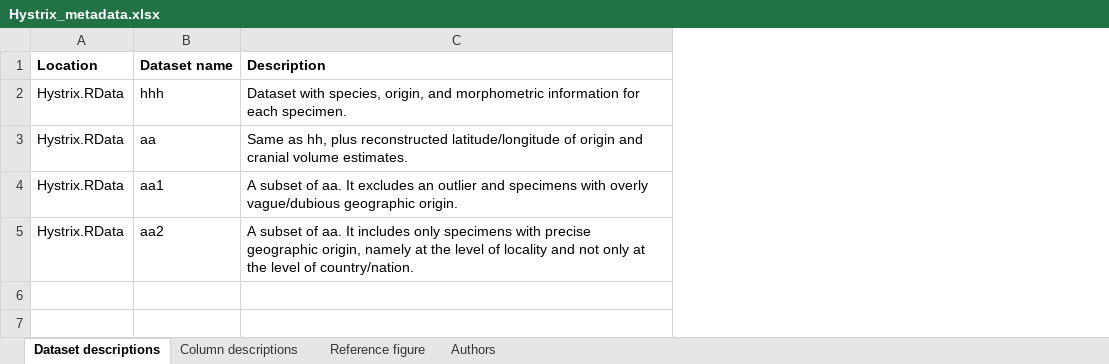
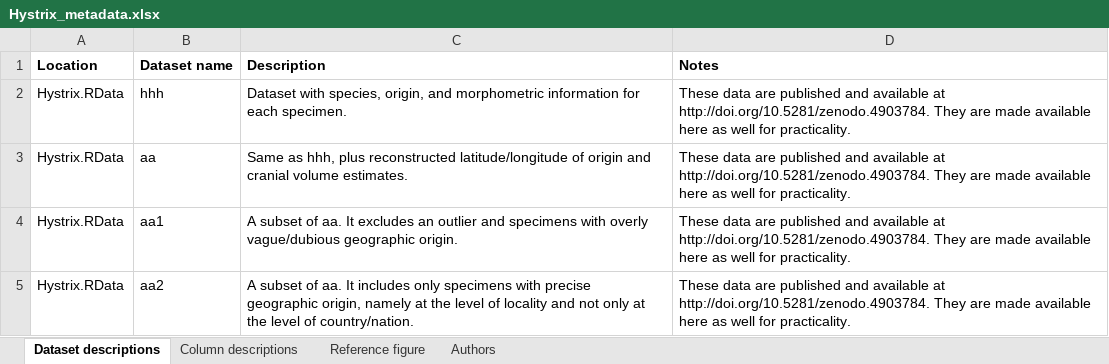
Before and after one commit to marcoplebani85/hystrix, an Excel workbook: Hystrix_metadata.xlsx, sheet Dataset descriptions, drawn as a sheet; values as stored, in another font and other column widths than the file's, no borders; the diff names each change by its address in the sheet, - before the commit and + after, or states it on an @@ line.

```diff
--- a/Hystrix_metadata.xlsx (sheet Dataset descriptions)
+++ b/Hystrix_metadata.xlsx (sheet Dataset descriptions)
+column D (Notes), rows 2-5: all These data are published and available at http://doi.org/10.5281/zenodo.4903784. They are made available here as well for practicality.
-C3 (Description): Same as hh, plus reconstructed…
+C3 (Description): Same as hhh, plus reconstructed…
```
Also changed, not shown: sheet Authors, 9 other files.
